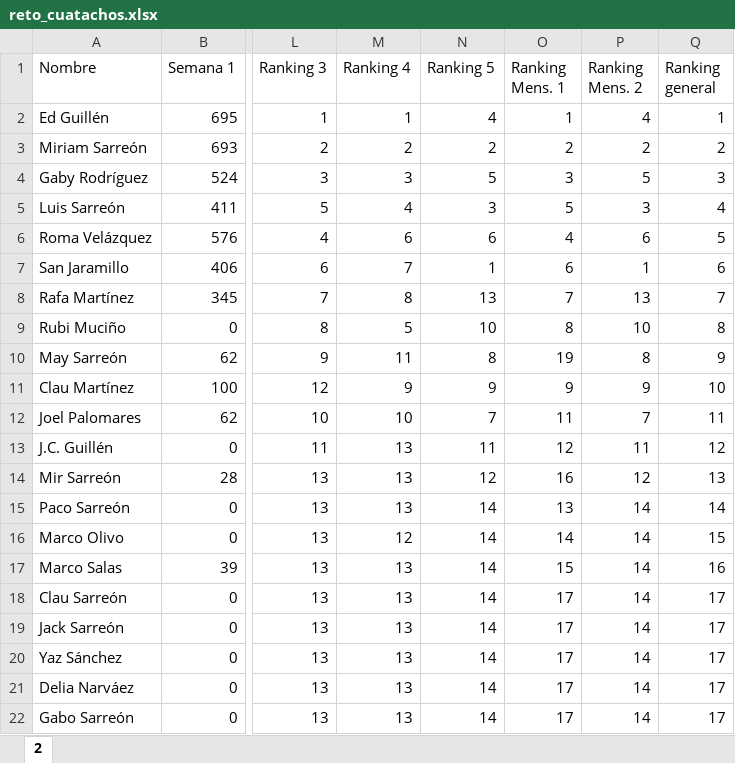
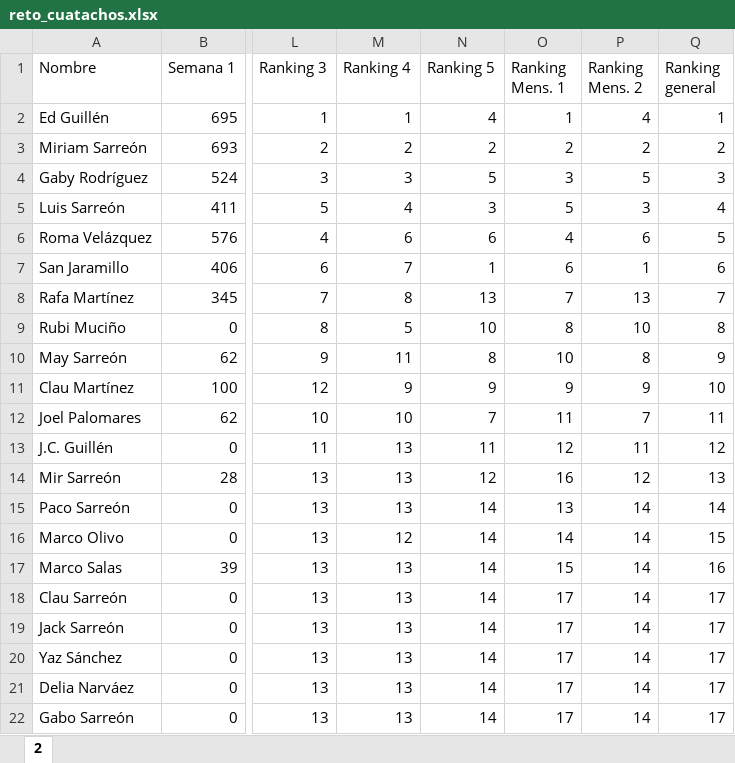
Before and after one commit to rafamartzs/Cuatachos, an Excel workbook: reto_cuatachos.xlsx, sheet 2, drawn as a sheet; only a part is shown, gaps mark what is left out; values as stored, in another font and other column widths than the file's, no borders; the diff names each change by its address in the sheet, - before the commit and + after, or states it on an @@ line.

Commit message:
Add files via upload

```diff
--- a/reto_cuatachos.xlsx (sheet 2)
+++ b/reto_cuatachos.xlsx (sheet 2)
-O10 (Ranking Mens. 1): 19
+O10 (Ranking Mens. 1): 10
```
